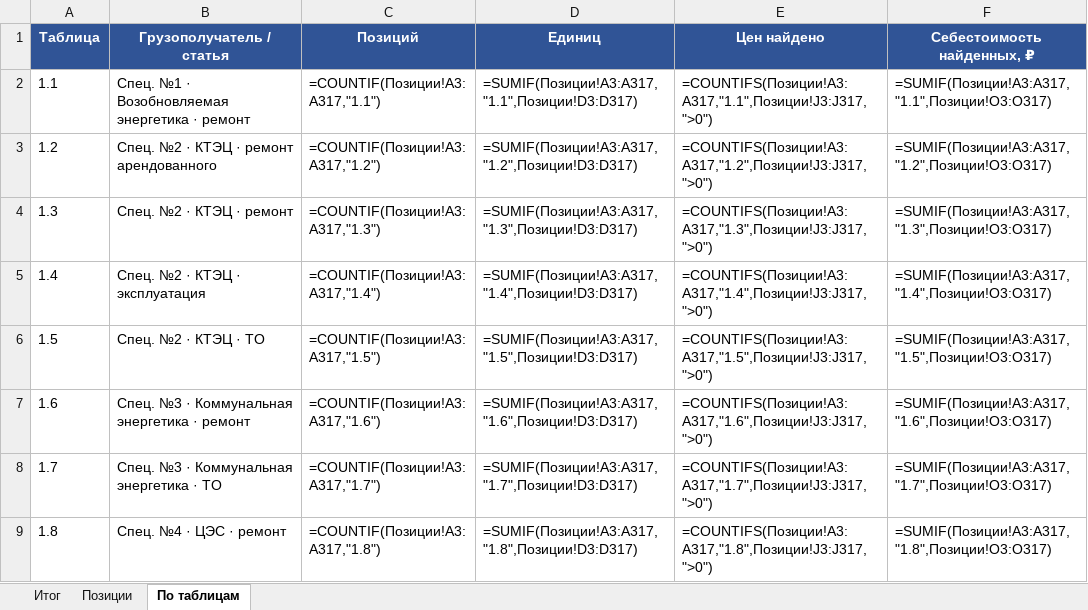
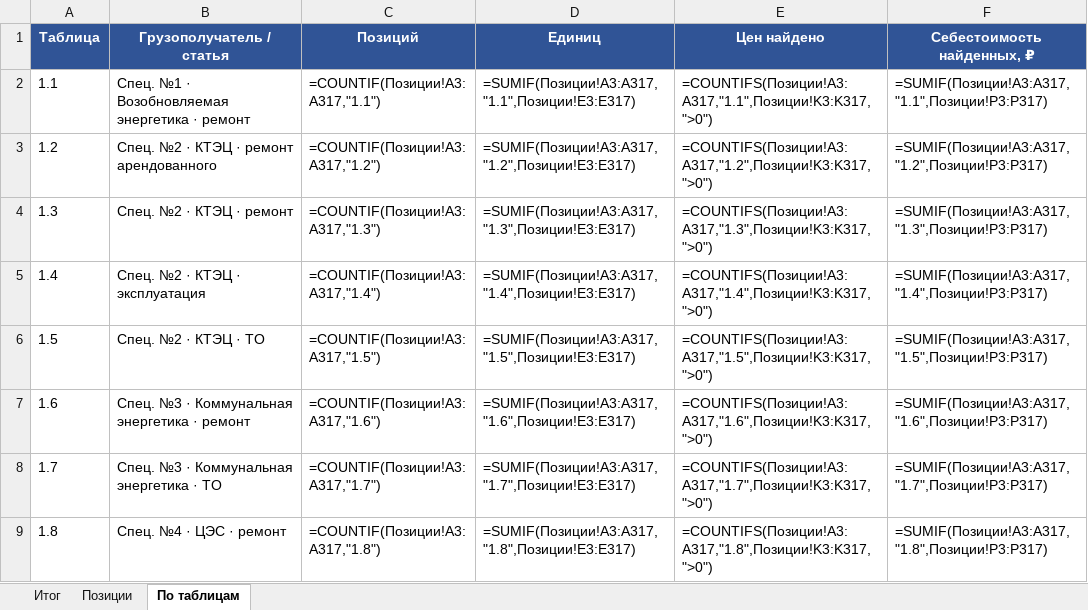
Before and after one commit to arorlov93/Tender-RUS-, an Excel workbook: KAMCHATKA_32616346943.xlsx, sheet По таблицам, drawn as a sheet; values as stored, in another font and other column widths than the file's, no borders; formulas without a stored value are shown as written; the diff names each change by its address in the sheet, - before the commit and + after, or states it on an @@ line.

```diff
--- a/KAMCHATKA_32616346943.xlsx (sheet По таблицам)
+++ b/KAMCHATKA_32616346943.xlsx (sheet По таблицам)
-D2 (Единиц): =SUMIF(Позиции!A3:A317,"1.1",Позиции!D3:D317)
+D2 (Единиц): =SUMIF(Позиции!A3:A317,"1.1",Позиции!E3:E317)
-E2 (Цен найдено): =COUNTIFS(Позиции!A3:A317,"1.1",Позиции!J3:J317,">0")
+E2 (Цен найдено): =COUNTIFS(Позиции!A3:A317,"1.1",Позиции!K3:K317,">0")
-F2 (Себестоимость найденных, ₽): =SUMIF(Позиции!A3:A317,"1.1",Позиции!O3:O317)
+F2 (Себестоимость найденных, ₽): =SUMIF(Позиции!A3:A317,"1.1",Позиции!P3:P317)
-D3 (Единиц): =SUMIF(Позиции!A3:A317,"1.2",Позиции!D3:D317)
+D3 (Единиц): =SUMIF(Позиции!A3:A317,"1.2",Позиции!E3:E317)
-E3 (Цен найдено): =COUNTIFS(Позиции!A3:A317,"1.2",Позиции!J3:J317,">0")
+E3 (Цен найдено): =COUNTIFS(Позиции!A3:A317,"1.2",Позиции!K3:K317,">0")
-F3 (Себестоимость найденных, ₽): =SUMIF(Позиции!A3:A317,"1.2",Позиции!O3:O317)
+F3 (Себестоимость найденных, ₽): =SUMIF(Позиции!A3:A317,"1.2",Позиции!P3:P317)
-D4 (Единиц): =SUMIF(Позиции!A3:A317,"1.3",Позиции!D3:D317)
+D4 (Единиц): =SUMIF(Позиции!A3:A317,"1.3",Позиции!E3:E317)
-E4 (Цен найдено): =COUNTIFS(Позиции!A3:A317,"1.3",Позиции!J3:J317,">0")
+E4 (Цен найдено): =COUNTIFS(Позиции!A3:A317,"1.3",Позиции!K3:K317,">0")
-F4 (Себестоимость найденных, ₽): =SUMIF(Позиции!A3:A317,"1.3",Позиции!O3:O317)
+F4 (Себестоимость найденных, ₽): =SUMIF(Позиции!A3:A317,"1.3",Позиции!P3:P317)
-D5 (Единиц): =SUMIF(Позиции!A3:A317,"1.4",Позиции!D3:D317)
+D5 (Единиц): =SUMIF(Позиции!A3:A317,"1.4",Позиции!E3:E317)
-E5 (Цен найдено): =COUNTIFS(Позиции!A3:A317,"1.4",Позиции!J3:J317,">0")
+E5 (Цен найдено): =COUNTIFS(Позиции!A3:A317,"1.4",Позиции!K3:K317,">0")
-F5 (Себестоимость найденных, ₽): =SUMIF(Позиции!A3:A317,"1.4",Позиции!O3:O317)
+F5 (Себестоимость найденных, ₽): =SUMIF(Позиции!A3:A317,"1.4",Позиции!P3:P317)
-D6 (Единиц): =SUMIF(Позиции!A3:A317,"1.5",Позиции!D3:D317)
+D6 (Единиц): =SUMIF(Позиции!A3:A317,"1.5",Позиции!E3:E317)
-E6 (Цен найдено): =COUNTIFS(Позиции!A3:A317,"1.5",Позиции!J3:J317,">0")
+E6 (Цен найдено): =COUNTIFS(Позиции!A3:A317,"1.5",Позиции!K3:K317,">0")
-F6 (Себестоимость найденных, ₽): =SUMIF(Позиции!A3:A317,"1.5",Позиции!O3:O317)
+F6 (Себестоимость найденных, ₽): =SUMIF(Позиции!A3:A317,"1.5",Позиции!P3:P317)
-D7 (Единиц): =SUMIF(Позиции!A3:A317,"1.6",Позиции!D3:D317)
+D7 (Единиц): =SUMIF(Позиции!A3:A317,"1.6",Позиции!E3:E317)
-E7 (Цен найдено): =COUNTIFS(Позиции!A3:A317,"1.6",Позиции!J3:J317,">0")
+E7 (Цен найдено): =COUNTIFS(Позиции!A3:A317,"1.6",Позиции!K3:K317,">0")
-F7 (Себестоимость найденных, ₽): =SUMIF(Позиции!A3:A317,"1.6",Позиции!O3:O317)
+F7 (Себестоимость найденных, ₽): =SUMIF(Позиции!A3:A317,"1.6",Позиции!P3:P317)
-D8 (Единиц): =SUMIF(Позиции!A3:A317,"1.7",Позиции!D3:D317)
+D8 (Единиц): =SUMIF(Позиции!A3:A317,"1.7",Позиции!E3:E317)
-E8 (Цен найдено): =COUNTIFS(Позиции!A3:A317,"1.7",Позиции!J3:J317,">0")
+E8 (Цен найдено): =COUNTIFS(Позиции!A3:A317,"1.7",Позиции!K3:K317,">0")
-F8 (Себестоимость найденных, ₽): =SUMIF(Позиции!A3:A317,"1.7",Позиции!O3:O317)
+F8 (Себестоимость найденных, ₽): =SUMIF(Позиции!A3:A317,"1.7",Позиции!P3:P317)
-D9 (Единиц): =SUMIF(Позиции!A3:A317,"1.8",Позиции!D3:D317)
+D9 (Единиц): =SUMIF(Позиции!A3:A317,"1.8",Позиции!E3:E317)
-E9 (Цен найдено): =COUNTIFS(Позиции!A3:A317,"1.8",Позиции!J3:J317,">0")
+E9 (Цен найдено): =COUNTIFS(Позиции!A3:A317,"1.8",Позиции!K3:K317,">0")
-F9 (Себестоимость найденных, ₽): =SUMIF(Позиции!A3:A317,"1.8",Позиции!O3:O317)
+F9 (Себестоимость найденных, ₽): =SUMIF(Позиции!A3:A317,"1.8",Позиции!P3:P317)
```
Also changed, not shown: sheet Позиции, sheet Итог, 1 other file.
